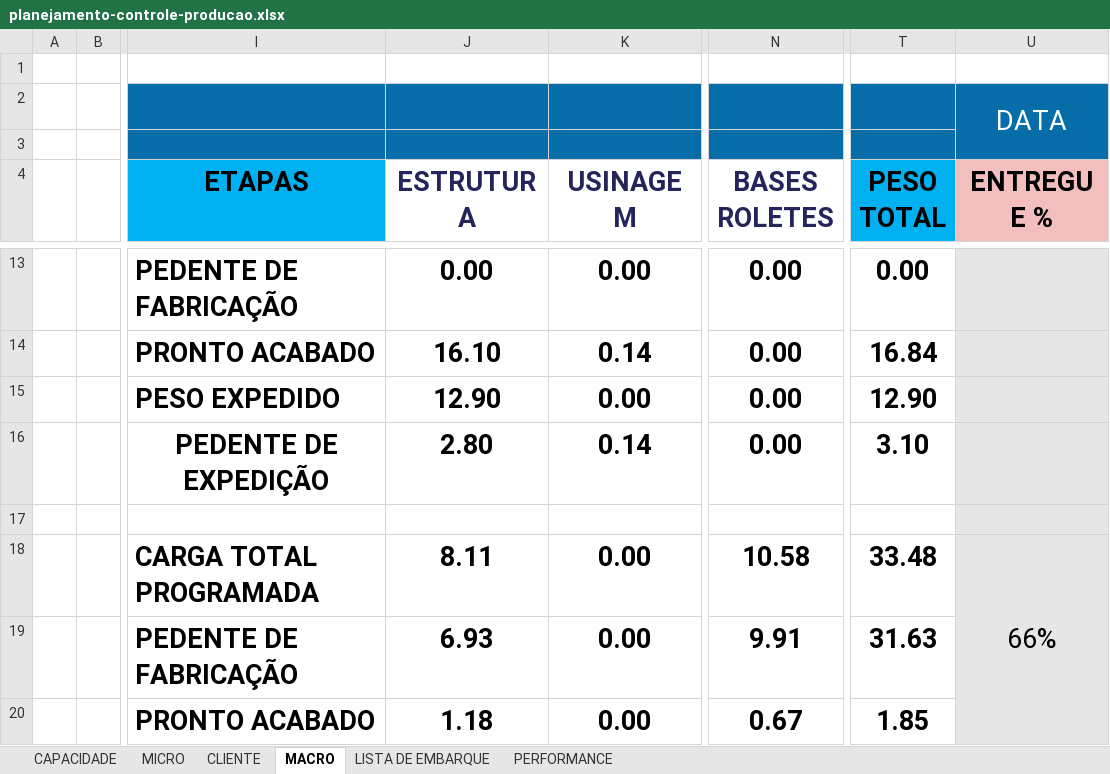
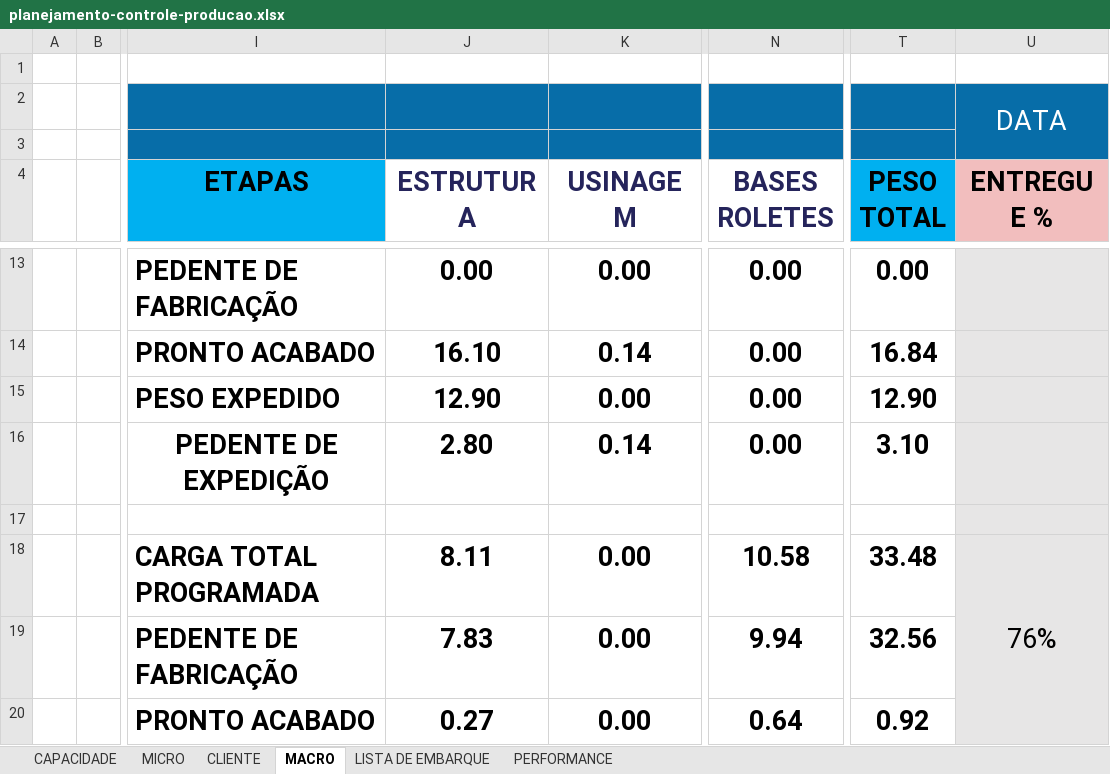
Before and after one commit to gezielseveriano-ui/Deshboardproducao, an Excel workbook: planejamento-controle-producao.xlsx, sheet MACRO, drawn as a sheet; only a part is shown, gaps mark what is left out; values as stored, in another font and other column widths than the file's, no borders; charts and pictures not drawn; the diff covers the shown part only; the diff names each change by its address in the sheet, - before the commit and + after, or states it on an @@ line.

```diff
--- a/planejamento-controle-producao.xlsx (sheet MACRO)
+++ b/planejamento-controle-producao.xlsx (sheet MACRO)
-U18 (ENTREGUE %): 66%
+U18 (ENTREGUE %): 76%
-J19 (ESTRUTURA): 6.93
+J19 (ESTRUTURA): 7.83
-N19 (BASES ROLETES): 9.91
+N19 (BASES ROLETES): 9.94
-T19 (PESO TOTAL): 31.63
+T19 (PESO TOTAL): 32.56
-J20 (ESTRUTURA): 1.18
+J20 (ESTRUTURA): 0.27
-N20 (BASES ROLETES): 0.67
+N20 (BASES ROLETES): 0.64
-T20 (PESO TOTAL): 1.85
+T20 (PESO TOTAL): 0.92
```
Also changed, not shown: 22 edited cells elsewhere in this sheet, sheet MICRO, sheet LISTA DE EMBARQUE, sheet PERFORMANCE, hidden cells, charts or pictures.
